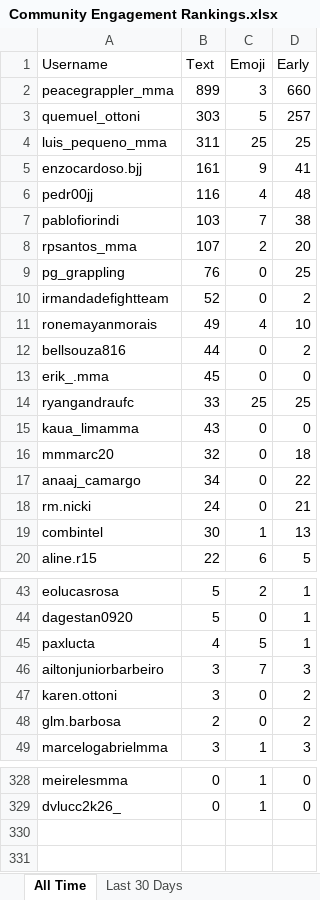
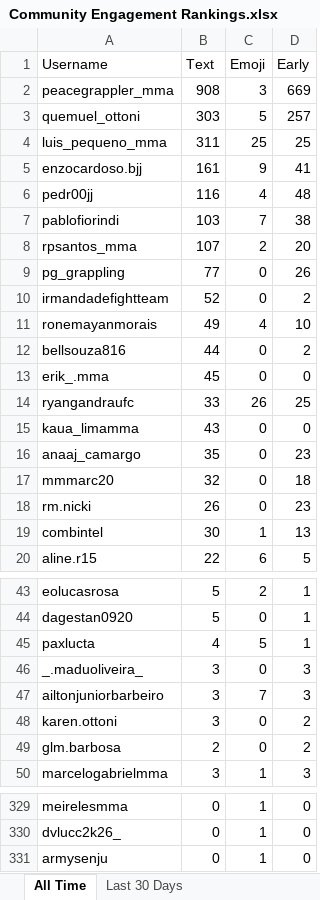
Before and after one commit to paxlucta/peace-grappler, an Excel workbook: Community Engagement Rankings.xlsx, sheet All Time, drawn as a sheet; only a part is shown, gaps mark what is left out; values as stored, in another font and other column widths than the file's, no borders; removed rows and columns are numbered as before the commit, all else as after; the diff names each change by its address in the sheet, - before the commit and + after, or states it on an @@ line.

```diff
--- a/Community Engagement Rankings.xlsx (sheet All Time)
+++ b/Community Engagement Rankings.xlsx (sheet All Time)
-B2 (Text): 899
+B2 (Text): 908
-D2 (Early): 660
+D2 (Early): 669
-B9 (Text): 76
+B9 (Text): 77
-D9 (Early): 25
+D9 (Early): 26
-C14 (Emoji): 25
+C14 (Emoji): 26
+row 16: anaaj_camargo | 35 | 0 | 23
-row 17: anaaj_camargo | 34 | 0 | 22
-B18 (Text): 24
+B18 (Text): 26
-D18 (Early): 21
+D18 (Early): 23
+row 46: _.maduoliveira_ | 3 | 0 | 3
+row 331: armysenju | 0 | 1 | 0
```
Also changed, not shown: sheet Last 30 Days, 2 other files.
